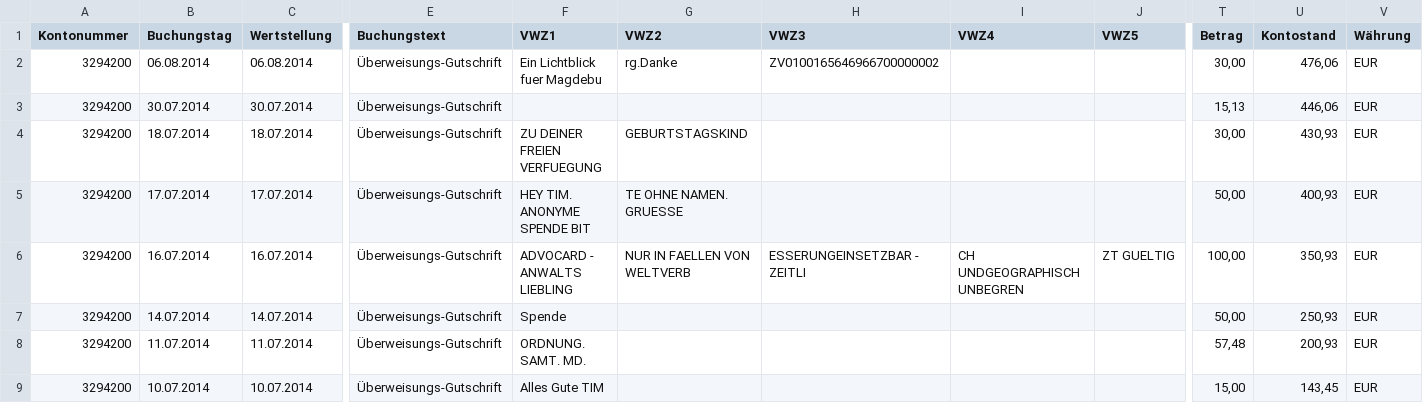
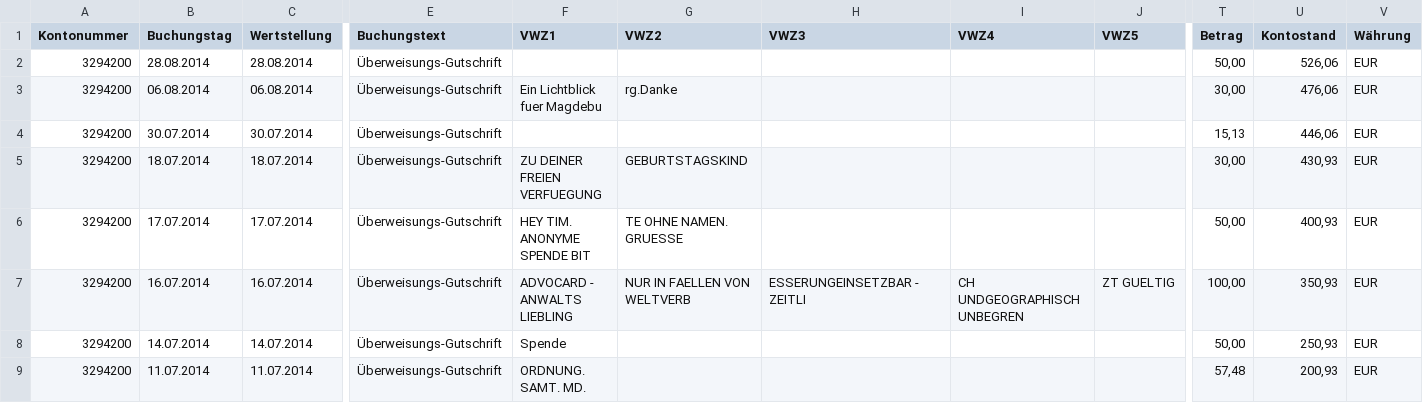
Before and after one commit to fabiang/pkb-oamtmd, a CSV file: umsaetze.csv, drawn as a sheet; only a part is shown, gaps mark what is left out; the shorter side is filled out with more unchanged rows; addresses are those after the commit; rows hold the shown columns only; the diff names each change by its address in the sheet, - before the commit and + after, or states it on an @@ line.

Commit message:
01.09.2014

```diff
--- a/umsaetze.csv
+++ b/umsaetze.csv
+row 2: 3294200 | 28.08.2014 | 28.08.2014 | Überweisungs-Gutschrift |  |  |  |  |  | 50,00 | 526,06 | EUR
-H3 (VWZ3): ZV0100165646966700000002
+H3 (VWZ3): (empty)
```
